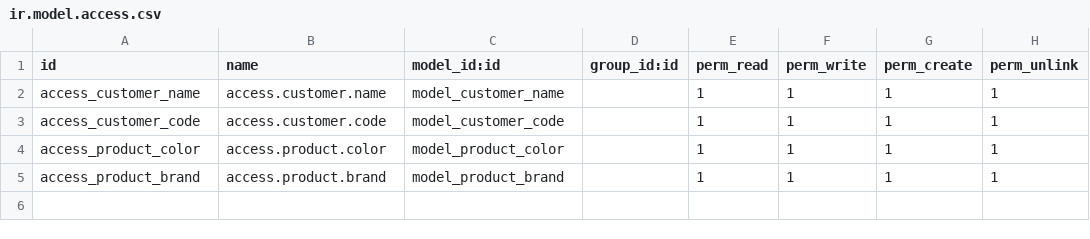
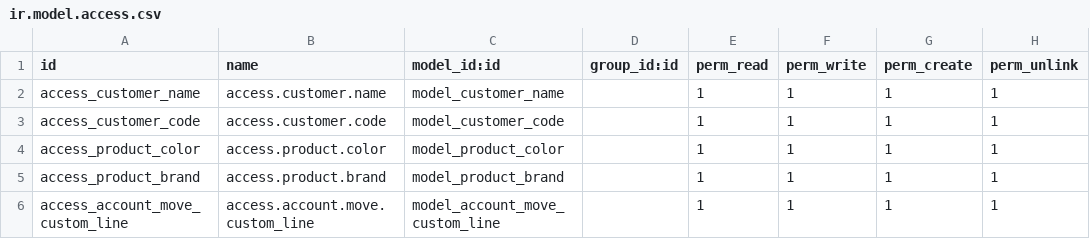
Before and after one commit to AURANGZEBB/O13_B, a CSV file: mod_bf/security/ir.model.access.csv, drawn as a sheet.

```diff
--- a/mod_bf/security/ir.model.access.csv
+++ b/mod_bf/security/ir.model.access.csv
@@ -5 +5,2 @@ access_product_color,access.product.color,model_product_color,,1,1,1,1
 access_product_brand,access.product.brand,model_product_brand,,1,1,1,1
+access_account_move_custom_line,access.account.move.custom_line,model_account_move_custom_line,,1,1,1,1
```
Also changed, not shown: 9 other files.
